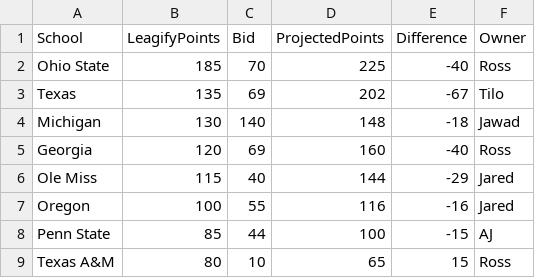
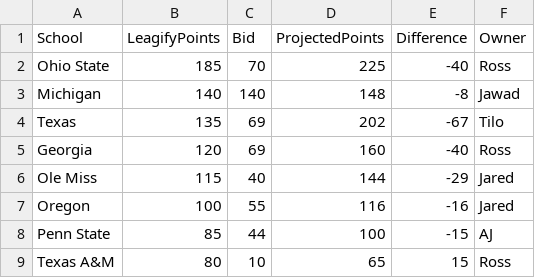
Before and after one commit to zo0o0ot/draft-scorer-nfl, a CSV file: leagify-result-stats/2025/2025DraftPointsBySchool.csv, drawn as a sheet; only a part is shown.

```diff
--- a/leagify-result-stats/2025/2025DraftPointsBySchool.csv
+++ b/leagify-result-stats/2025/2025DraftPointsBySchool.csv
@@ -2,4 +2,4 @@ School,LeagifyPoints,Bid,ProjectedPoints,Difference,Owner
 Ohio State,185,70,225,-40,Ross
+Michigan,140,140,148,-8,Jawad
 Texas,135,69,202,-67,Tilo
-Michigan,130,140,148,-18,Jawad
 Georgia,120,69,160,-40,Ross
```
Also changed, not shown: leagify-result-stats/2025/2025LeagifySchoolStats.csv, 3 other files.
